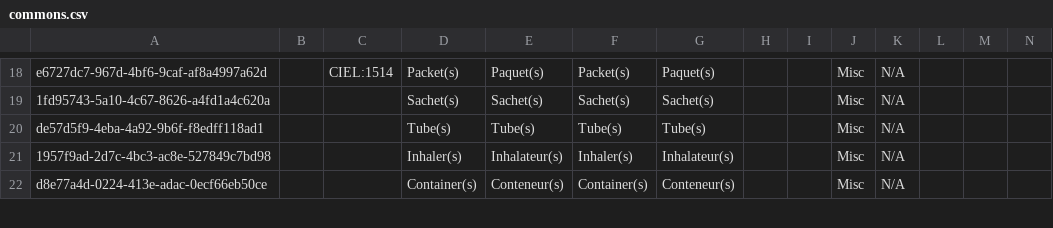
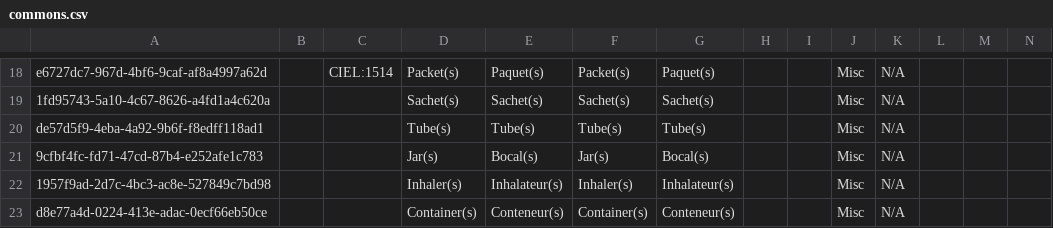
Before and after one commit to mekomsolutions/bahmni-distro-haiti, a CSV file: configs/openmrs/initializer/concepts/commons.csv, drawn as a sheet; only a part is shown, gaps mark what is left out; rows hold the shown columns only; the diff names each change by its address in the sheet, - before the commit and + after, or states it on an @@ line.

```diff
--- a/configs/openmrs/initializer/concepts/commons.csv
+++ b/configs/openmrs/initializer/concepts/commons.csv
+row 21: 9cfbf4fc-fd71-47cd-87b4-e252afe1c783 |  |  | Jar(s) | Bocal(s) | Jar(s) | Bocal(s) |  |  | Misc | N/A
```
Also changed, not shown: configs/odoo/initializer/units_of_measure/product.uom.csv, configs/openmrs/initializer/concepts/drugs_concepts.csv.
